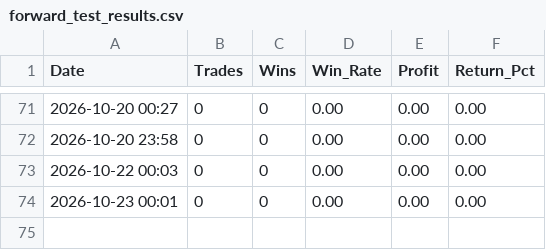
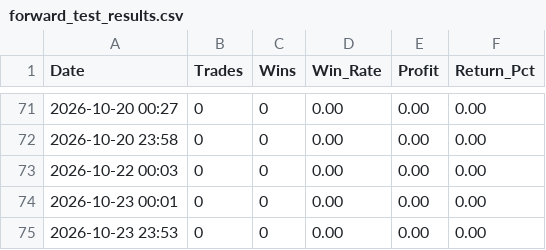
Before and after one commit to trading-bojan-strategy/bojan-forward-test, a CSV file: forward_test_results.csv, drawn as a sheet; only a part is shown, gaps mark what is left out; the diff names each change by its address in the sheet, - before the commit and + after, or states it on an @@ line.

```diff
--- a/forward_test_results.csv
+++ b/forward_test_results.csv
+row 75: 2026-10-23 23:53 | 0 | 0 | 0.00 | 0.00 | 0.00
```
